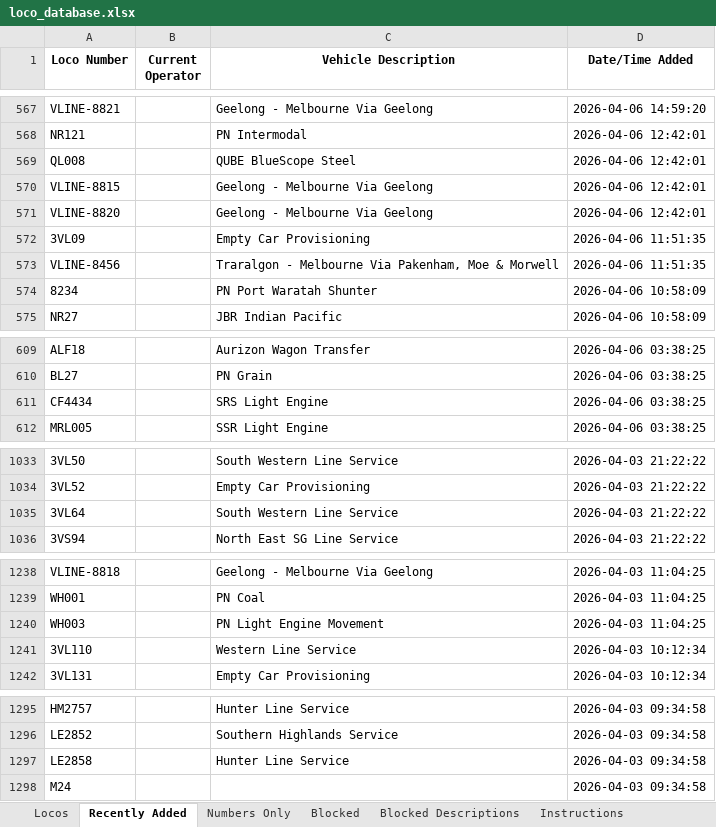
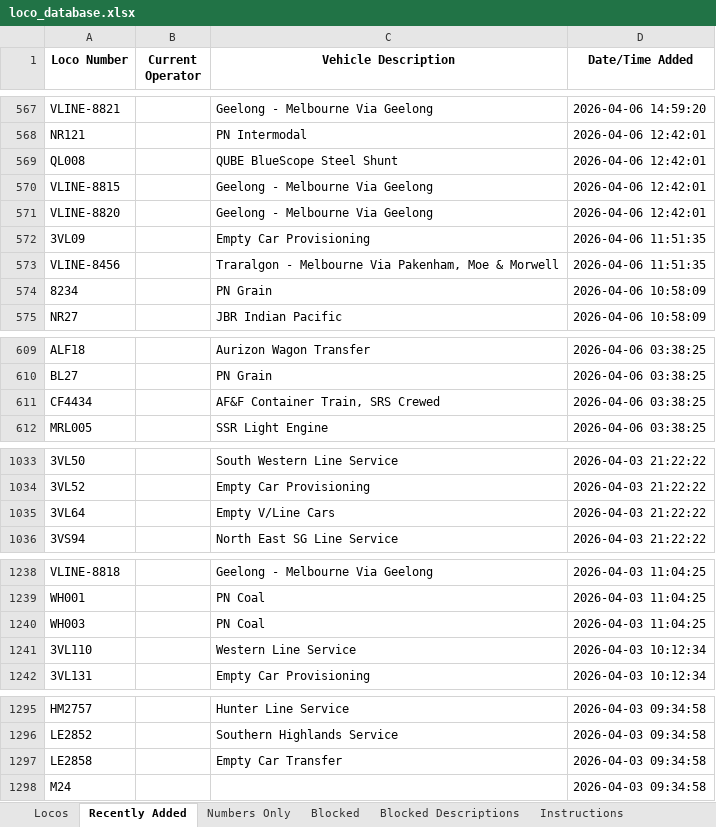
Before and after one commit to grahame21/railops-backend, an Excel workbook: static/downloads/loco_database.xlsx, sheet Recently Added, drawn as a sheet; only a part is shown, gaps mark what is left out; values as stored, in another font and other column widths than the file's, no borders; the diff covers the shown part only; the diff names each change by its address in the sheet, - before the commit and + after, or states it on an @@ line.

```diff
--- a/static/downloads/loco_database.xlsx (sheet Recently Added)
+++ b/static/downloads/loco_database.xlsx (sheet Recently Added)
-C569 (Vehicle Description): QUBE BlueScope Steel
+C569 (Vehicle Description): QUBE BlueScope Steel Shunt
-C574 (Vehicle Description): PN Port Waratah Shunter
+C574 (Vehicle Description): PN Grain
-C611 (Vehicle Description): SRS Light Engine
+C611 (Vehicle Description): AF&F Container Train, SRS Crewed
-C1035 (Vehicle Description): South Western Line Service
+C1035 (Vehicle Description): Empty V/Line Cars
-C1240 (Vehicle Description): PN Light Engine Movement
+C1240 (Vehicle Description): PN Coal
-C1297 (Vehicle Description): Hunter Line Service
+C1297 (Vehicle Description): Empty Car Transfer
```
Also changed, not shown: 3 edited cells elsewhere in this sheet, sheet Locos, static/downloads/loco_numbers_only.xlsx, 9 other files.
